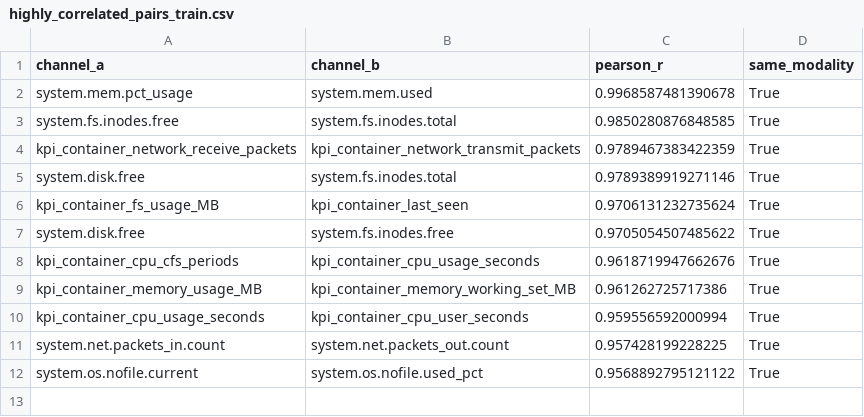
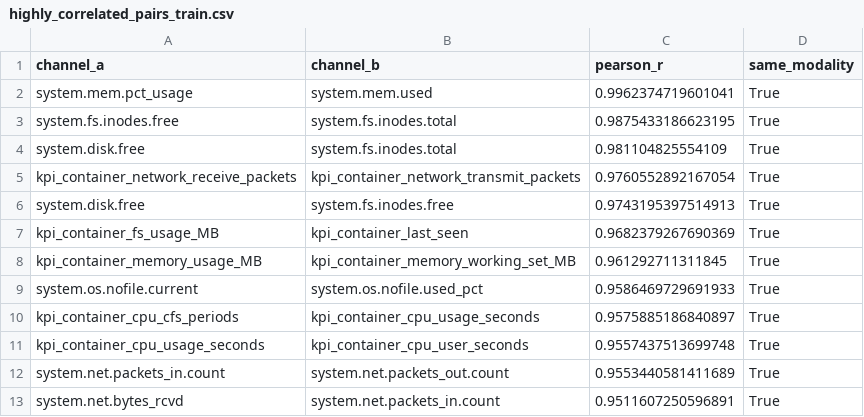
Before and after one commit to sjsu-298a-team1/self-healing-cloud-systems, a CSV file: armor-system/data/artifacts/d1/eda/highly_correlated_pairs_train.csv, drawn as a sheet.

```diff
--- a/armor-system/data/artifacts/d1/eda/highly_correlated_pairs_train.csv
+++ b/armor-system/data/artifacts/d1/eda/highly_correlated_pairs_train.csv
@@ -1,12 +1,13 @@
 channel_a,channel_b,pearson_r,same_modality
-system.mem.pct_usage,system.mem.used,0.9968587481390678,True
-system.fs.inodes.free,system.fs.inodes.total,0.9850280876848585,True
-kpi_container_network_receive_packets,kpi_container_network_transmit_packets,0.9789467383422359,True
-system.disk.free,system.fs.inodes.total,0.9789389919271146,True
-kpi_container_fs_usage_MB,kpi_container_last_seen,0.9706131232735624,True
-system.disk.free,system.fs.inodes.free,0.9705054507485622,True
-kpi_container_cpu_cfs_periods,kpi_container_cpu_usage_seconds,0.9618719947662676,True
-kpi_container_memory_usage_MB,kpi_container_memory_working_set_MB,0.961262725717386,True
-kpi_container_cpu_usage_seconds,kpi_container_cpu_user_seconds,0.959556592000994,True
-system.net.packets_in.count,system.net.packets_out.count,0.957428199228225,True
-system.os.nofile.current,system.os.nofile.used_pct,0.9568892795121122,True
+system.mem.pct_usage,system.mem.used,0.9962374719601041,True
+system.fs.inodes.free,system.fs.inodes.total,0.9875433186623195,True
+system.disk.free,system.fs.inodes.total,0.981104825554109,True
+kpi_container_network_receive_packets,kpi_container_network_transmit_packets,0.9760552892167054,True
+system.disk.free,system.fs.inodes.free,0.9743195397514913,True
+kpi_container_fs_usage_MB,kpi_container_last_seen,0.9682379267690369,True
+kpi_container_memory_usage_MB,kpi_container_memory_working_set_MB,0.961292711311845,True
+system.os.nofile.current,system.os.nofile.used_pct,0.9586469729691933,True
+kpi_container_cpu_cfs_periods,kpi_container_cpu_usage_seconds,0.9575885186840897,True
+kpi_container_cpu_usage_seconds,kpi_container_cpu_user_seconds,0.9557437513699748,True
+system.net.packets_in.count,system.net.packets_out.count,0.9553440581411689,True
+system.net.bytes_rcvd,system.net.packets_in.count,0.9511607250596891,True
```
Also changed, not shown: armor-system/data/artifacts/d1/eda/correlation_channels_train.csv, armor-system/data/artifacts/d1/eda/incident_aligned.csv, 46 other files.
